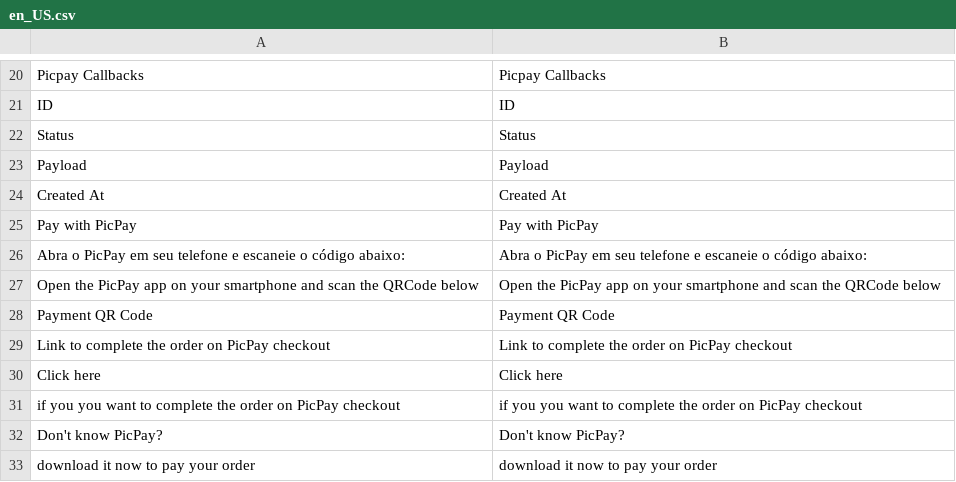
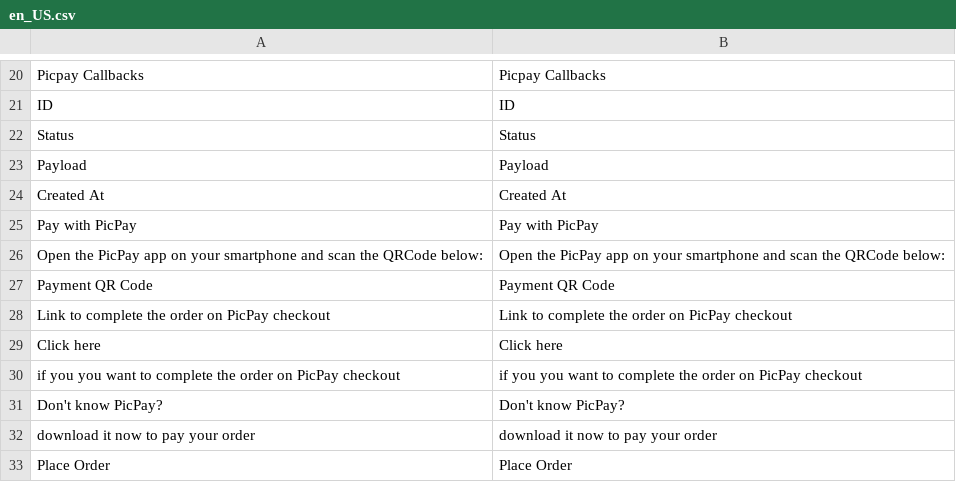
Before and after one commit to PicPay/magento2, a CSV file: i18n/en_US.csv, drawn as a sheet; only a part is shown, gaps mark what is left out; the shorter side is filled out with more unchanged rows.

Commit message:
i18n: remove duplicated translation

```diff
--- a/i18n/en_US.csv
+++ b/i18n/en_US.csv
@@ -25,4 +25,3 @@ Payload,Payload
 "Pay with PicPay","Pay with PicPay"
-"Abra o PicPay em seu telefone e escaneie o código abaixo:","Abra o PicPay em seu telefone e escaneie o código abaixo:"
-"Open the PicPay app on your smartphone and scan the QRCode below","Open the PicPay app on your smartphone and scan the QRCode below"
+"Open the PicPay app on your smartphone and scan the QRCode below:","Open the PicPay app on your smartphone and scan the QRCode below:"
 "Payment QR Code","Payment QR Code"
```
Also changed, not shown: i18n/pt_BR.csv, 3 other files.
